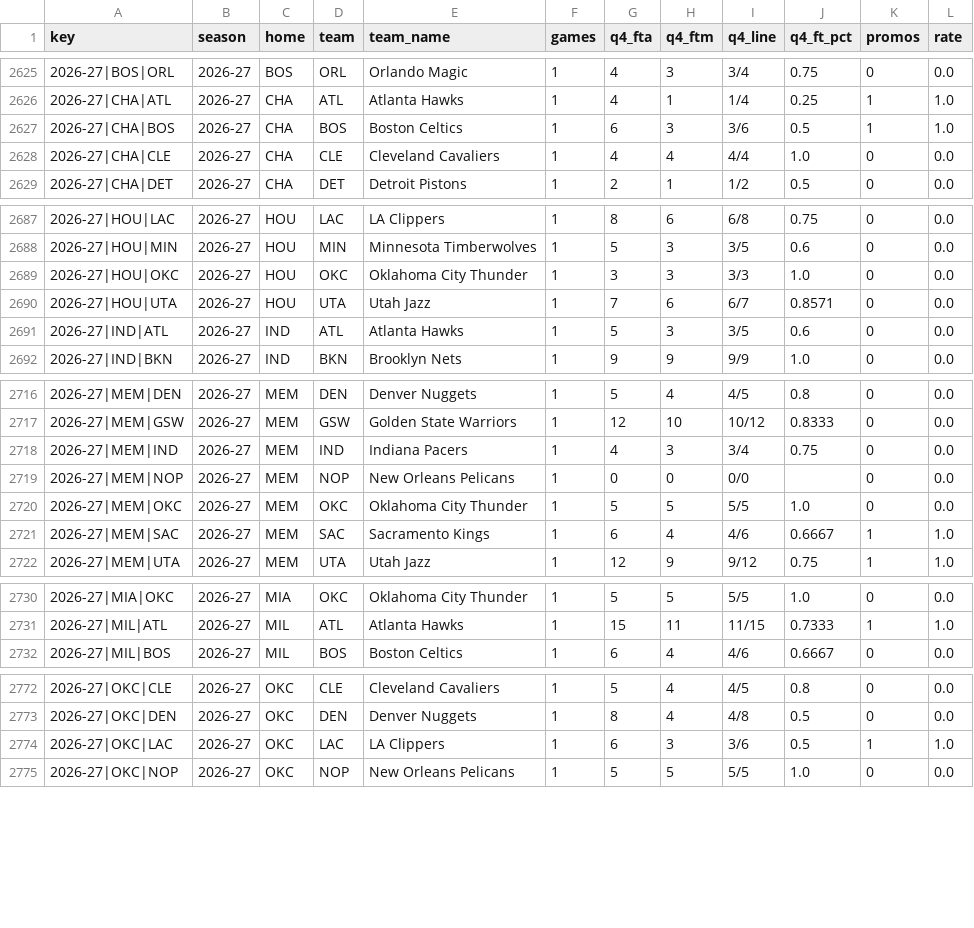
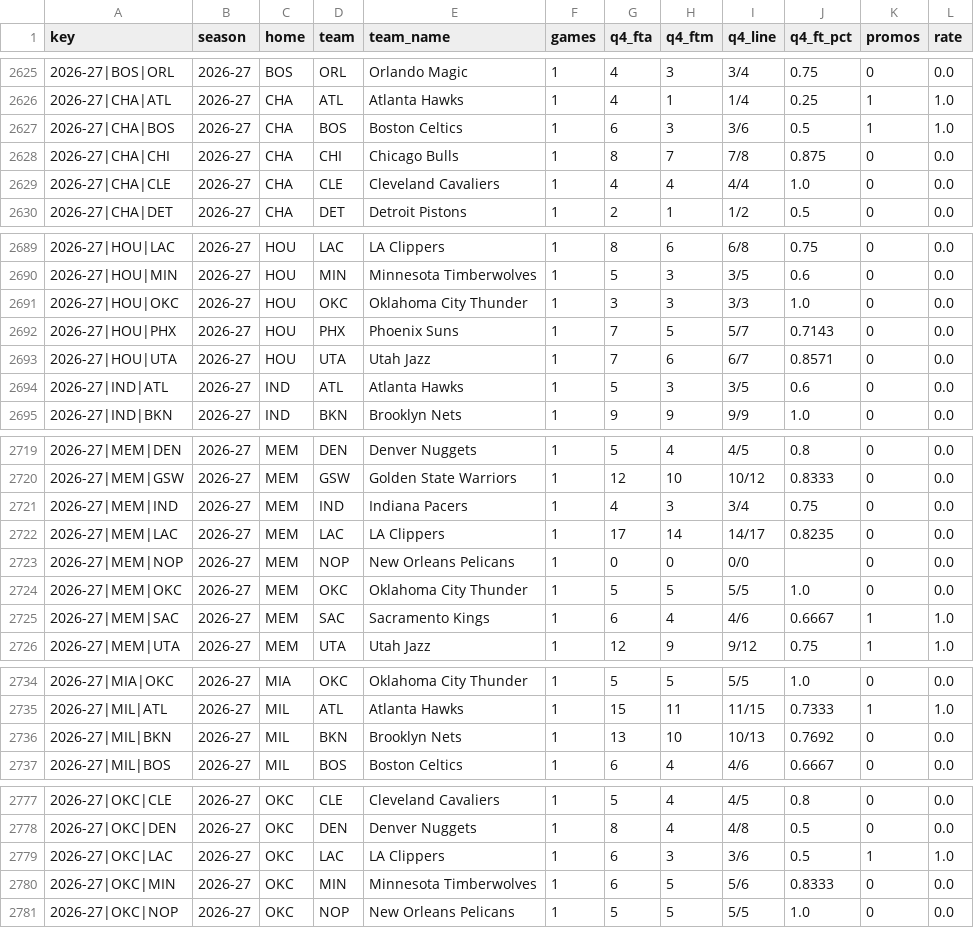
Before and after one commit to vchen007/vchen007.github.io, a CSV file: nba-ft-promo/data/summary_matchups.csv, drawn as a sheet; only a part is shown, gaps mark what is left out; the diff covers the shown part only.

```diff
--- a/nba-ft-promo/data/summary_matchups.csv
+++ b/nba-ft-promo/data/summary_matchups.csv
@@ -2627,2 +2627,3 @@ key,season,home,team,team_name,games,q4_fta,q4_ftm,q4_line,q4_ft_pct,promos,rate
 2026-27|CHA|BOS,2026-27,CHA,BOS,Boston Celtics,1,6,3,3/6,0.5,1,1.0
+2026-27|CHA|CHI,2026-27,CHA,CHI,Chicago Bulls,1,8,7,7/8,0.875,0,0.0
 2026-27|CHA|CLE,2026-27,CHA,CLE,Cleveland Cavaliers,1,4,4,4/4,1.0,0,0.0
@@ -2689,2 +2691,3 @@ key,season,home,team,team_name,games,q4_fta,q4_ftm,q4_line,q4_ft_pct,promos,rate
 2026-27|HOU|OKC,2026-27,HOU,OKC,Oklahoma City Thunder,1,3,3,3/3,1.0,0,0.0
+2026-27|HOU|PHX,2026-27,HOU,PHX,Phoenix Suns,1,7,5,5/7,0.7143,0,0.0
 2026-27|HOU|UTA,2026-27,HOU,UTA,Utah Jazz,1,7,6,6/7,0.8571,0,0.0
@@ -2718,2 +2721,3 @@ key,season,home,team,team_name,games,q4_fta,q4_ftm,q4_line,q4_ft_pct,promos,rate
 2026-27|MEM|IND,2026-27,MEM,IND,Indiana Pacers,1,4,3,3/4,0.75,0,0.0
+2026-27|MEM|LAC,2026-27,MEM,LAC,LA Clippers,1,17,14,14/17,0.8235,0,0.0
 2026-27|MEM|NOP,2026-27,MEM,NOP,New Orleans Pelicans,1,0,0,0/0,,0,0.0
@@ -2731,2 +2735,3 @@ key,season,home,team,team_name,games,q4_fta,q4_ftm,q4_line,q4_ft_pct,promos,rate
 2026-27|MIL|ATL,2026-27,MIL,ATL,Atlanta Hawks,1,15,11,11/15,0.7333,1,1.0
+2026-27|MIL|BKN,2026-27,MIL,BKN,Brooklyn Nets,1,13,10,10/13,0.7692,0,0.0
 2026-27|MIL|BOS,2026-27,MIL,BOS,Boston Celtics,1,6,4,4/6,0.6667,0,0.0
@@ -2774,2 +2779,3 @@ key,season,home,team,team_name,games,q4_fta,q4_ftm,q4_line,q4_ft_pct,promos,rate
 2026-27|OKC|LAC,2026-27,OKC,LAC,LA Clippers,1,6,3,3/6,0.5,1,1.0
+2026-27|OKC|MIN,2026-27,OKC,MIN,Minnesota Timberwolves,1,6,5,5/6,0.8333,0,0.0
 2026-27|OKC|NOP,2026-27,OKC,NOP,New Orleans Pelicans,1,5,5,5/5,1.0,0,0.0
```
Also changed, not shown: 2 added rows and 55 edited cells elsewhere in this file, nba-ft-promo/data/games.csv, nba-ft-promo/data/player_seasons.csv, 15 other files.
